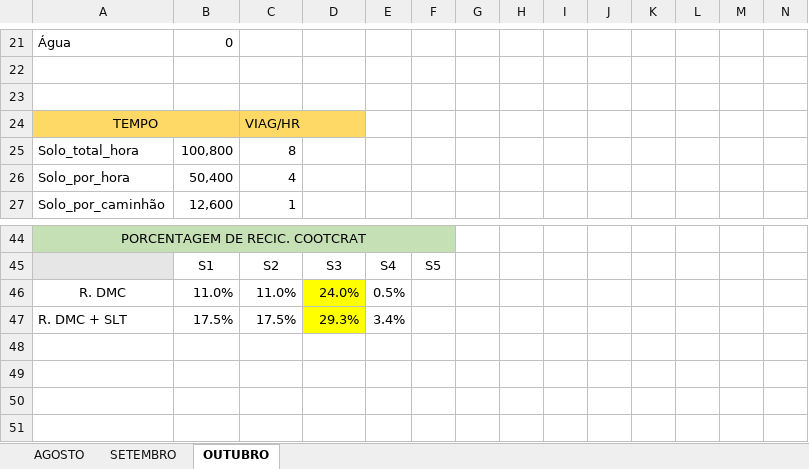
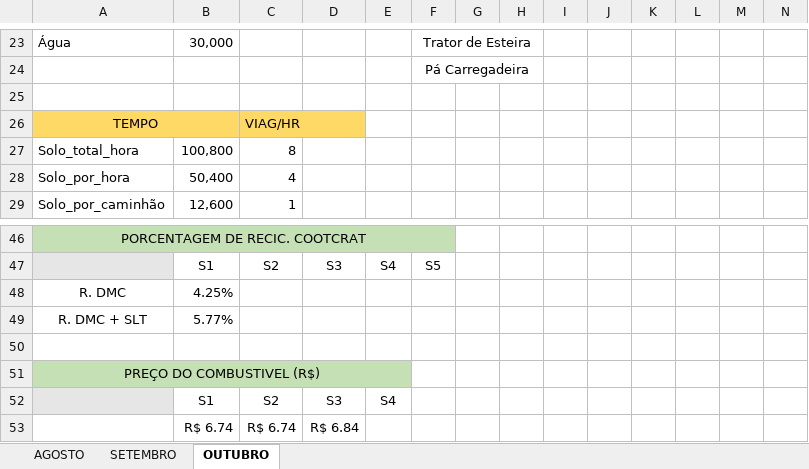
Before and after one commit to murilomarpires-hub/CMACatalaoWebPortal02, an Excel workbook: BALANÇA_ATERRO.xlsx, sheet OUTUBRO, drawn as a sheet; only a part is shown, gaps mark what is left out; values as stored, in another font and other column widths than the file's, no borders; charts and pictures and conditional formats not drawn; removed rows and columns are numbered as before the commit, all else as after; rows hold the shown columns only; the diff covers the shown part only; the diff names each change by its address in the sheet, - before the commit and + after, or states it on an @@ line.

Commit message:
Atualiza dados da planilha da balanca (ate dia 15 de Outubro)

```diff
--- a/BALANÇA_ATERRO.xlsx (sheet OUTUBRO)
+++ b/BALANÇA_ATERRO.xlsx (sheet OUTUBRO)
-B23: 0
+B23: 30,000
-F23: (empty)
+F23: Trator de Esteira
+F23:H23 merged
-F24: (empty)
+F24: Pá Carregadeira
+F24:H24 merged
-row 46: R. DMC | 11.0% | 11.0% | 24.0% | 0.5%
+row 48: R. DMC | 4.25%
+row 49: R. DMC + SLT | 5.77%
-row 50: R. DMC + SLT | 17.5% | 17.5% | 29.3% | 3.4%
+row 50: (empty)
-D50 fill: #FFFF00
+D50 fill: none
+row 51: PREÇO DO COMBUSTIVEL (R$)
+row 52:  | S1 | S2 | S3 | S4
+row 53:  | R$ 6.74 | R$ 6.74 | R$ 6.84
```
Also changed, not shown: 16 added rows, 14 removed rows, 4 edited cells, cell formats and merged cells elsewhere in this sheet, formulas that keep their value, charts or pictures, 1 other file.
